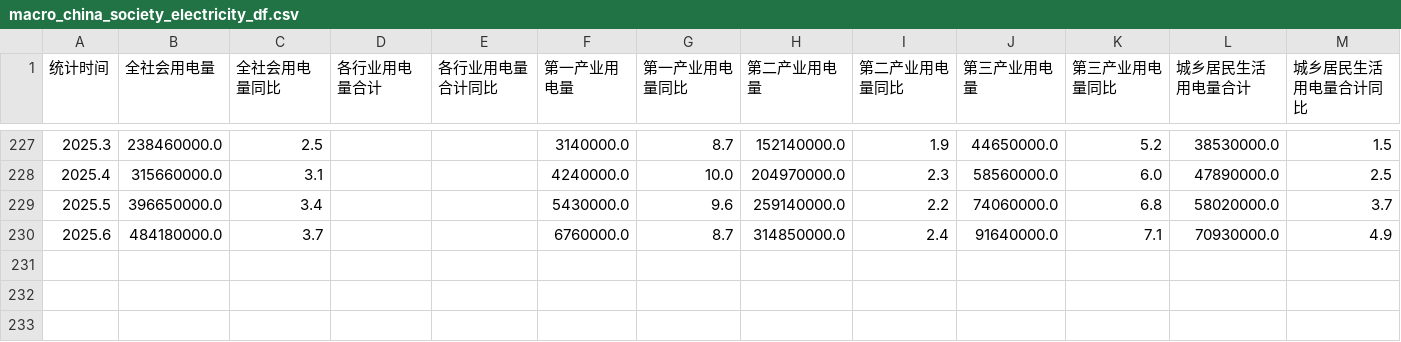
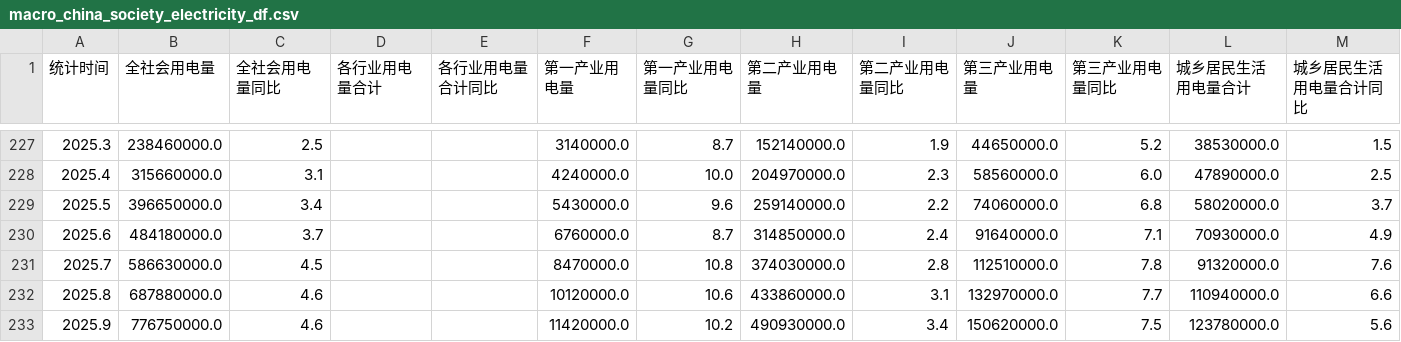
Before and after one commit to Dao1023/trade, a CSV file: data/macro_china_society_electricity_df.csv, drawn as a sheet; only a part is shown, gaps mark what is left out; rows hold the shown columns only; the diff names each change by its address in the sheet, - before the commit and + after, or states it on an @@ line.

```diff
--- a/data/macro_china_society_electricity_df.csv
+++ b/data/macro_china_society_electricity_df.csv
+row 231: 2025.7 | 586630000.0 | 4.5 |  |  | 8470000.0 | 10.8 | 374030000.0 | 2.8 | 112510000.0 | 7.8 | 91320000.0 | 7.6
+row 232: 2025.8 | 687880000.0 | 4.6 |  |  | 10120000.0 | 10.6 | 433860000.0 | 3.1 | 132970000.0 | 7.7 | 110940000.0 | 6.6
+row 233: 2025.9 | 776750000.0 | 4.6 |  |  | 11420000.0 | 10.2 | 490930000.0 | 3.4 | 150620000.0 | 7.5 | 123780000.0 | 5.6
```
Also changed, not shown: data/Au99.99_daily.csv, data/index_us_stock_sina.IXIC.csv, 25 other files.
